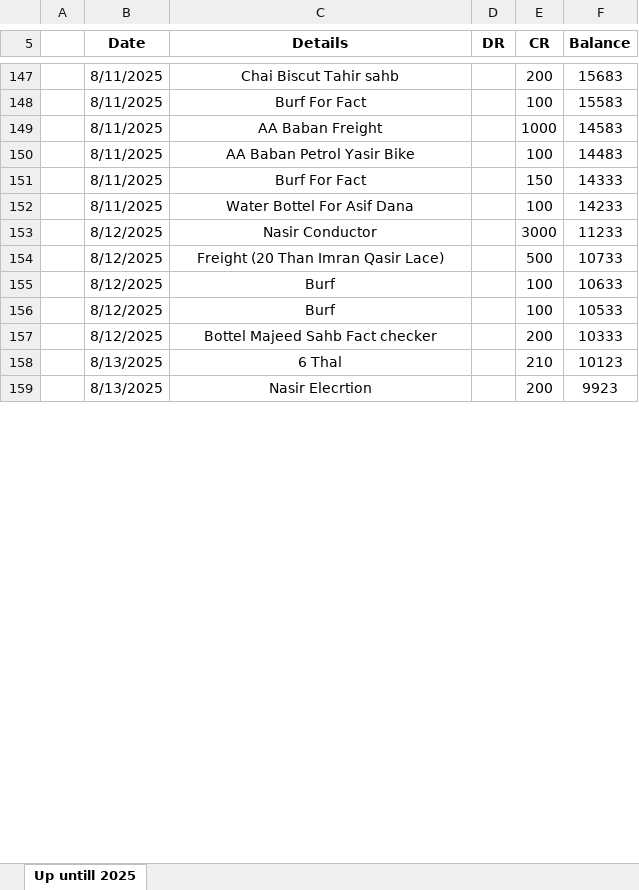
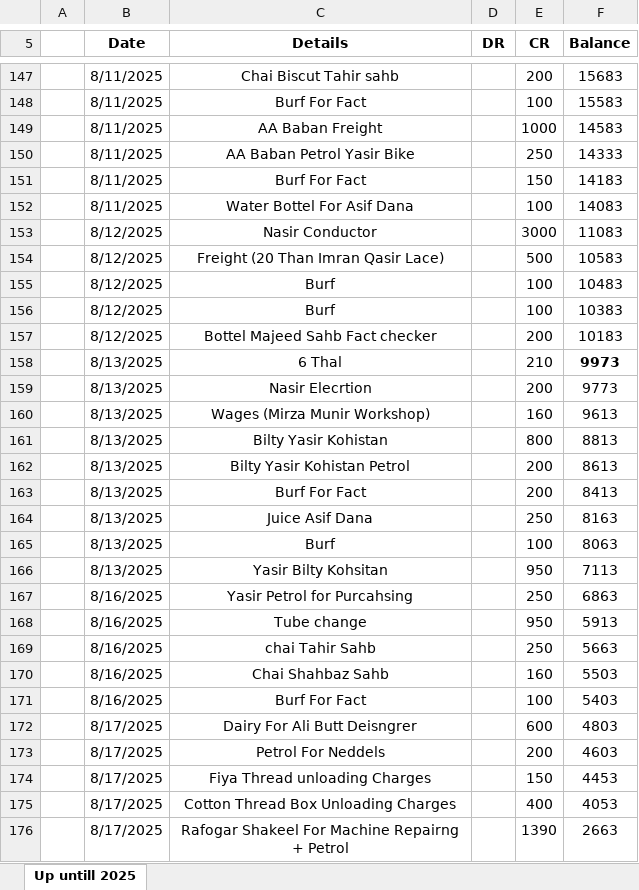
Before and after one commit to mianIndustries/Mian-Industries, an Excel workbook: Cash Book/Daily Cash Book Running.xlsx, sheet Up untill 2025, drawn as a sheet; only a part is shown, gaps mark what is left out; values as stored, in another font and other column widths than the file's, no borders; the diff covers the shown part only; the diff names each change by its address in the sheet, - before the commit and + after, or states it on an @@ line.

```diff
--- a/Cash Book/Daily Cash Book Running.xlsx (sheet Up untill 2025)
+++ b/Cash Book/Daily Cash Book Running.xlsx (sheet Up untill 2025)
-E150 (CR): 100
+E150 (CR): 250
-F150 (Balance): 14483
+F150 (Balance): 14333
-F151 (Balance): 14333
+F151 (Balance): 14183
-F152 (Balance): 14233
+F152 (Balance): 14083
-F153 (Balance): 11233
+F153 (Balance): 11083
-F154 (Balance): 10733
+F154 (Balance): 10583
-F155 (Balance): 10633
+F155 (Balance): 10483
-F156 (Balance): 10533
+F156 (Balance): 10383
-F157 (Balance): 10333
+F157 (Balance): 10183
-F158 (Balance): 10123
+F158 (Balance): 9973
-F158 bold: off
+F158 bold: on
-F159 (Balance): 9923
+F159 (Balance): 9773
+row 160:  | 8/13/2025 | Wages (Mirza Munir Workshop) |  | 160 | 9613
+row 161:  | 8/13/2025 | Bilty Yasir Kohistan |  | 800 | 8813
+row 162:  | 8/13/2025 | Bilty Yasir Kohistan Petrol |  | 200 | 8613
+row 163:  | 8/13/2025 | Burf For Fact |  | 200 | 8413
+row 164:  | 8/13/2025 | Juice Asif Dana |  | 250 | 8163
+row 165:  | 8/13/2025 | Burf |  | 100 | 8063
+row 166:  | 8/13/2025 | Yasir Bilty Kohsitan |  | 950 | 7113
+row 167:  | 8/16/2025 | Yasir Petrol for Purcahsing |  | 250 | 6863
+row 168:  | 8/16/2025 | Tube change |  | 950 | 5913
+row 169:  | 8/16/2025 | chai Tahir Sahb |  | 250 | 5663
+row 170:  | 8/16/2025 | Chai Shahbaz Sahb |  | 160 | 5503
+row 171:  | 8/16/2025 | Burf For Fact |  | 100 | 5403
+row 172:  | 8/17/2025 | Dairy For Ali Butt Deisngrer |  | 600 | 4803
+row 173:  | 8/17/2025 | Petrol For Neddels |  | 200 | 4603
+row 174:  | 8/17/2025 | Fiya Thread unloading Charges |  | 150 | 4453
+row 175:  | 8/17/2025 | Cotton Thread Box Unloading Charges |  | 400 | 4053
+row 176:  | 8/17/2025 | Rafogar Shakeel For Machine Repairng + Petrol |  | 1390 | 2663
```
Also changed, not shown: 15 added rows and 4 edited cells elsewhere in this sheet, Cash Book/Advances.xlsx.
